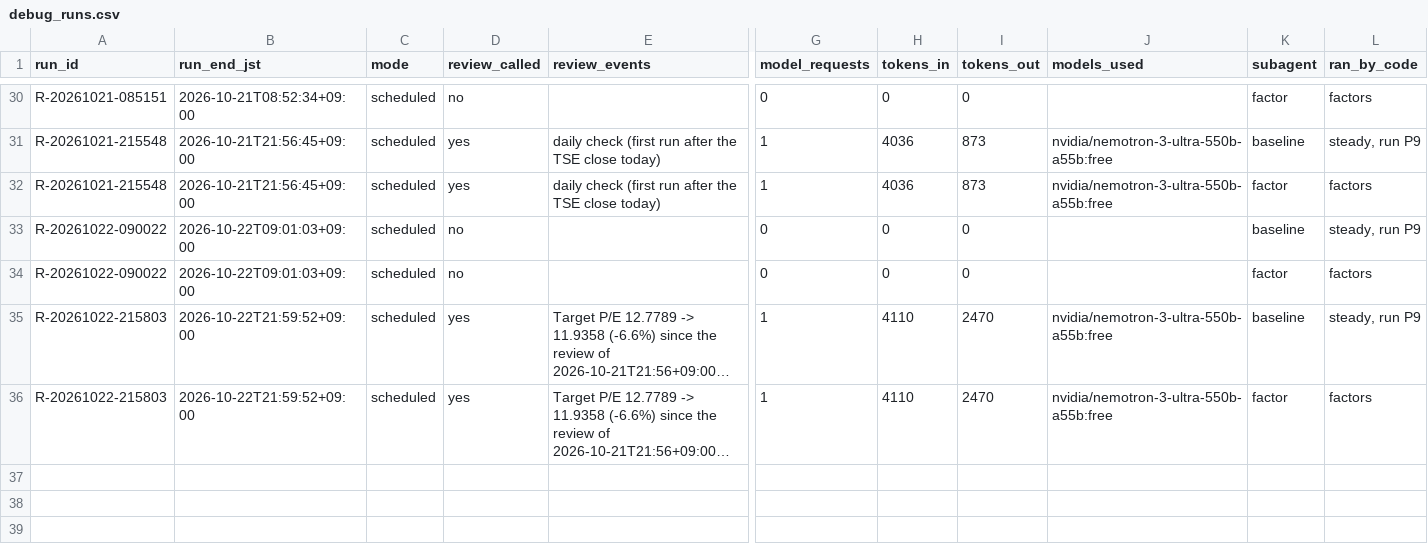
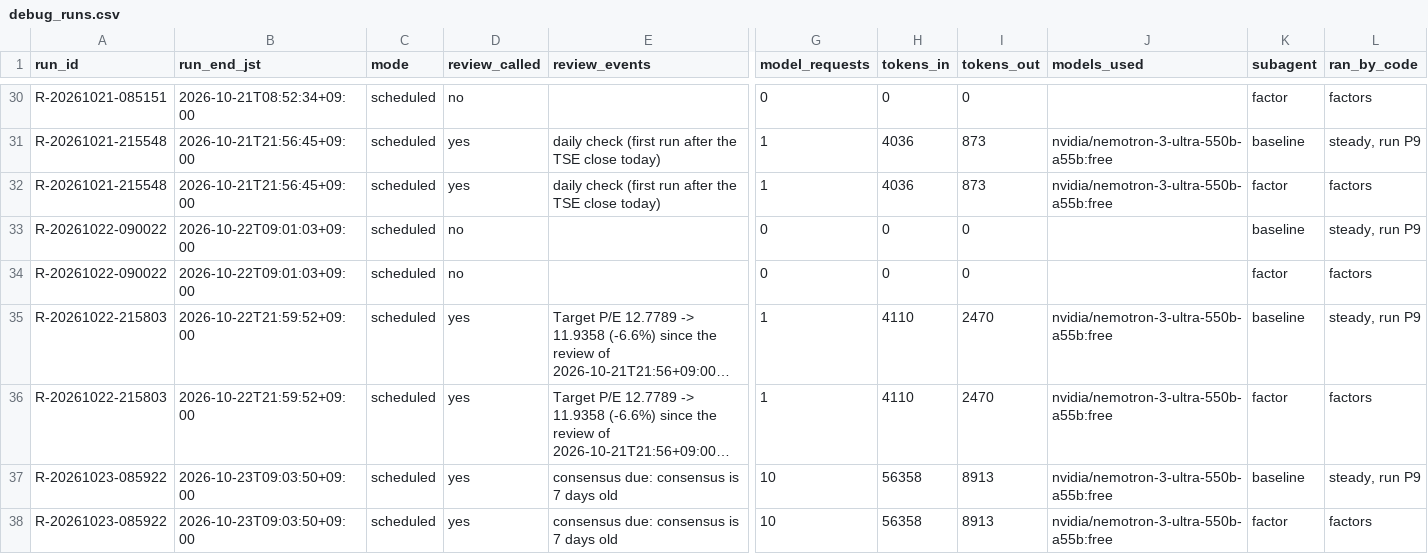
Before and after one commit to renishly/tsuchiya_holdings, a CSV file: v2/logs/debug_runs.csv, drawn as a sheet; only a part is shown, gaps mark what is left out; long unchanged cells end in …; rows hold the shown columns only; the diff names each change by its address in the sheet, - before the commit and + after, or states it on an @@ line.

```diff
--- a/v2/logs/debug_runs.csv
+++ b/v2/logs/debug_runs.csv
+row 37: R-20261023-085922 | 2026-10-23T09:03:50+09:00 | scheduled | yes | consensus due: consensus is 7 days old | 10 | 56358 | 8913 | nvidia/nemotron-3-ultra-550b-a55b:free | baseline | steady, run P9
+row 38: R-20261023-085922 | 2026-10-23T09:03:50+09:00 | scheduled | yes | consensus due: consensus is 7 days old | 10 | 56358 | 8913 | nvidia/nemotron-3-ultra-550b-a55b:free | factor | factors
```
Also changed, not shown: v2/state/agent_warnings.csv, 13 other files.
